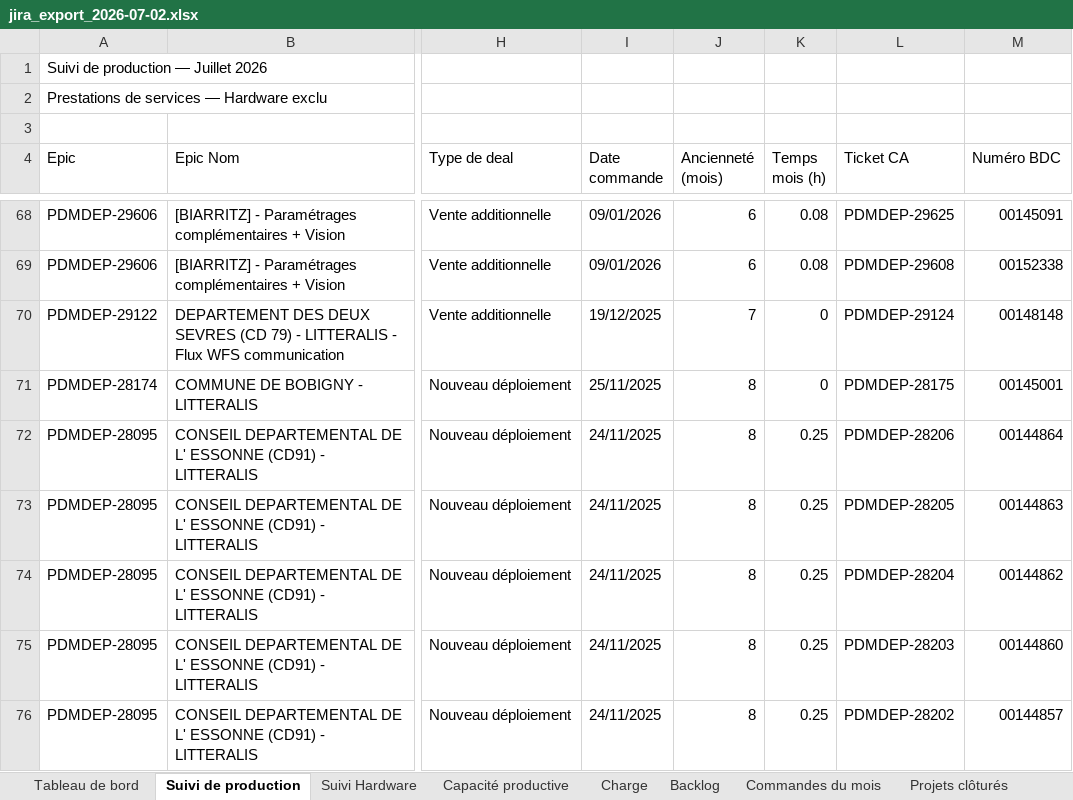
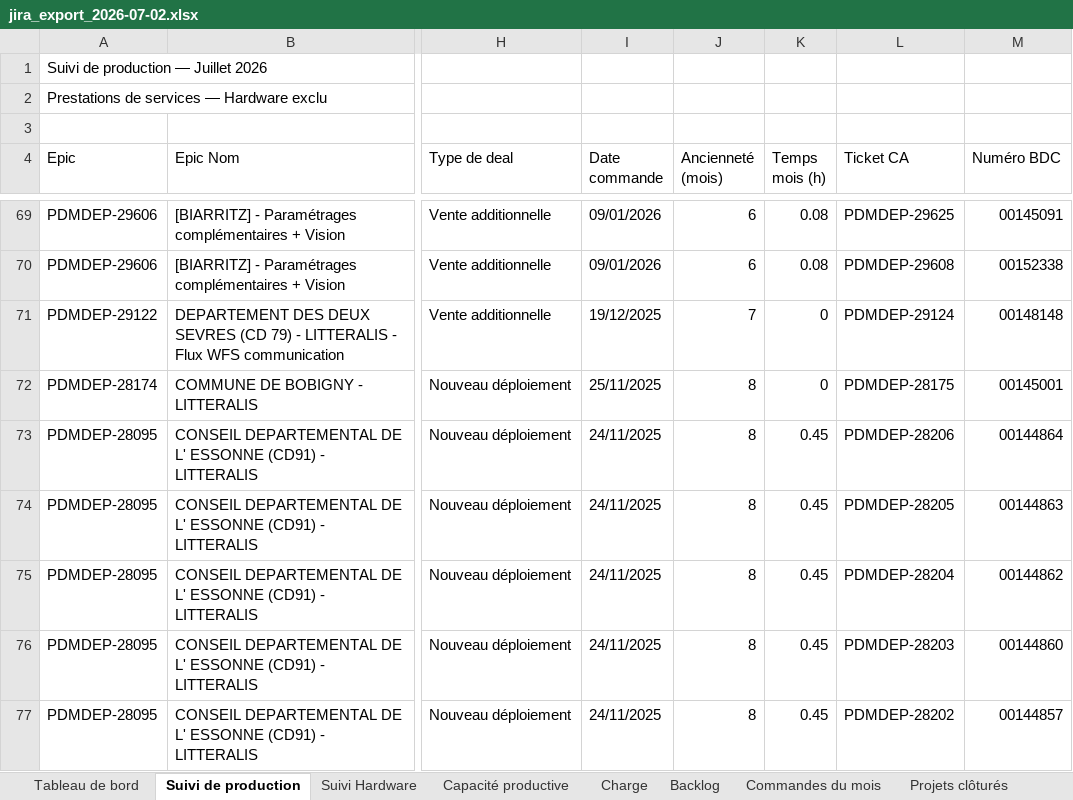
Before and after one commit to MathildePanierDelivery/jira-export, an Excel workbook: jira_export_2026-07-02.xlsx, sheet Suivi de production, drawn as a sheet; only a part is shown, gaps mark what is left out; values as stored, in another font and other column widths than the file's, no cell formats; addresses are those after the commit; the diff covers the shown part only; the diff names each change by its address in the sheet, - before the commit and + after, or states it on an @@ line.

```diff
--- a/jira_export_2026-07-02.xlsx (sheet Suivi de production)
+++ b/jira_export_2026-07-02.xlsx (sheet Suivi de production)
-K73:K77 (Temps mois (h)): 0.25
+K73:K77 (Temps mois (h)): 0.45
```
Also changed, not shown: 3 added rows and 6 edited cells elsewhere in this sheet, sheet Tableau de bord, sheet Projets clôturés, sheet Charge, sheet Backlog, cell formats, _historique.xlsx, 5 other files.
